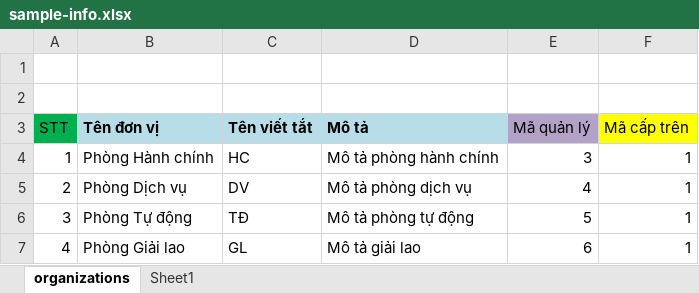
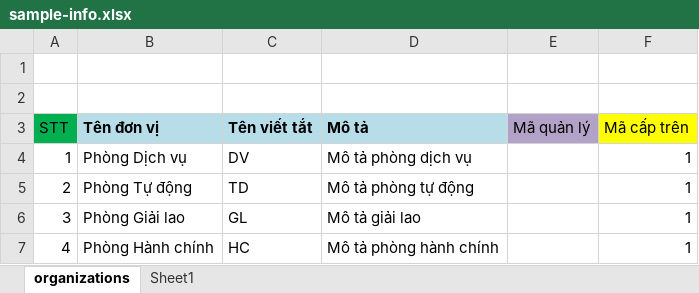
Before and after one commit to nvdinh185/node4-qlns, an Excel workbook: templates/sample-info.xlsx, sheet organizations, drawn as a sheet; values as stored, in another font and other column widths than the file's, no borders; the diff names each change by its address in the sheet, - before the commit and + after, or states it on an @@ line.

```diff
--- a/templates/sample-info.xlsx (sheet organizations)
+++ b/templates/sample-info.xlsx (sheet organizations)
-B4 (Tên đơn vị): Phòng Hành chính
+B4 (Tên đơn vị): Phòng Dịch vụ
-C4 (Tên viết tắt): HC
+C4 (Tên viết tắt): DV
-D4 (Mô tả): Mô tả phòng hành chính
+D4 (Mô tả): Mô tả phòng dịch vụ
-E4 (Mã quản lý): 3
+E4 (Mã quản lý): (empty)
-B5 (Tên đơn vị): Phòng Dịch vụ
+B5 (Tên đơn vị): Phòng Tự động
-C5 (Tên viết tắt): DV
+C5 (Tên viết tắt): TD
-D5 (Mô tả): Mô tả phòng dịch vụ
+D5 (Mô tả): Mô tả phòng tự động
-E5 (Mã quản lý): 4
+E5 (Mã quản lý): (empty)
-B6 (Tên đơn vị): Phòng Tự động
+B6 (Tên đơn vị): Phòng Giải lao
-C6 (Tên viết tắt): TĐ
+C6 (Tên viết tắt): GL
-D6 (Mô tả): Mô tả phòng tự động
+D6 (Mô tả): Mô tả giải lao
-E6 (Mã quản lý): 5
+E6 (Mã quản lý): (empty)
-B7 (Tên đơn vị): Phòng Giải lao
+B7 (Tên đơn vị): Phòng Hành chính
-C7 (Tên viết tắt): GL
+C7 (Tên viết tắt): HC
-D7 (Mô tả): Mô tả giải lao
+D7 (Mô tả): Mô tả phòng hành chính
-E7 (Mã quản lý): 6
+E7 (Mã quản lý): (empty)
```
Also changed, not shown: db/excel/qlns-database-v1.xlsx, templates/sample.xlsx, 12 other files.
